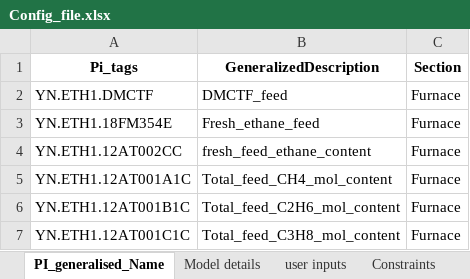
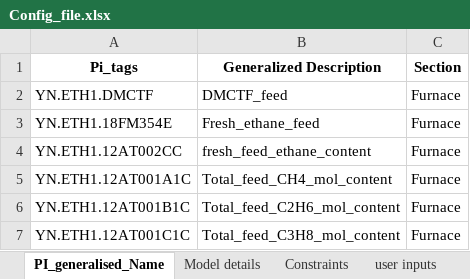
Before and after one commit to Ankur-Yadav09/SoftSensor-Intelligence-Platform, an Excel workbook: Data/Config_file.xlsx, sheet PI_generalised_Name, drawn as a sheet; only a part is shown; values as stored, in another font and other column widths than the file's, no borders; the diff names each change by its address in the sheet, - before the commit and + after, or states it on an @@ line.

```diff
--- a/Data/Config_file.xlsx (sheet PI_generalised_Name)
+++ b/Data/Config_file.xlsx (sheet PI_generalised_Name)
@@ sheet tab order changed: PI_generalised_Name | Model details | Constraints | user inputs @@
-B1: GeneralizedDescription
+B1: Generalized Description
```
Also changed, not shown: sheet MV_DV_CV_taglist, sheet Target Section, other sheet tabs, 27 other files.
